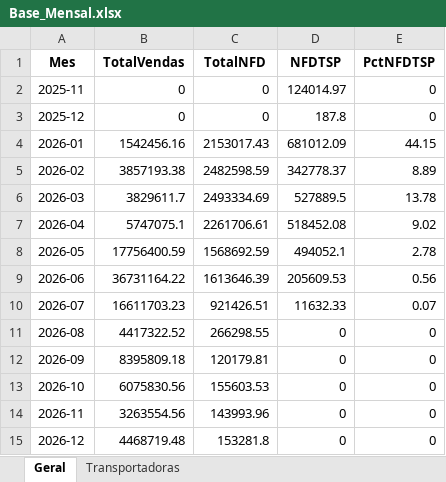
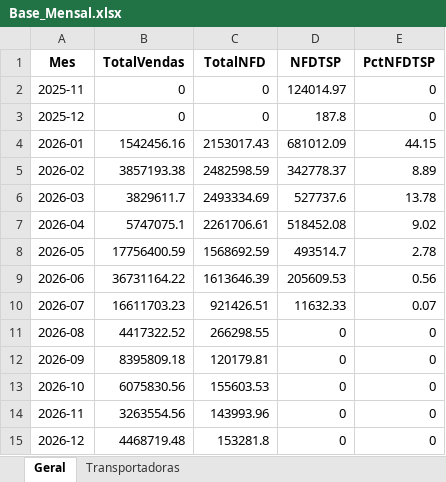
Before and after one commit to Renato-Donadel/monitor-pedidos, an Excel workbook: data/Base_Mensal.xlsx, sheet Geral, drawn as a sheet; values as stored, in another font and other column widths than the file's, no borders; the diff names each change by its address in the sheet, - before the commit and + after, or states it on an @@ line.

```diff
--- a/data/Base_Mensal.xlsx (sheet Geral)
+++ b/data/Base_Mensal.xlsx (sheet Geral)
-D6 (NFDTSP): 527889.5
+D6 (NFDTSP): 527737.6
-D8 (NFDTSP): 494052.1
+D8 (NFDTSP): 493514.7
```
Also changed, not shown: sheet Transportadoras, data/Base_Intelipost_Resumo.xlsx, data/Base_Similaridade_Tarifarios.xlsx, 1 other file.
